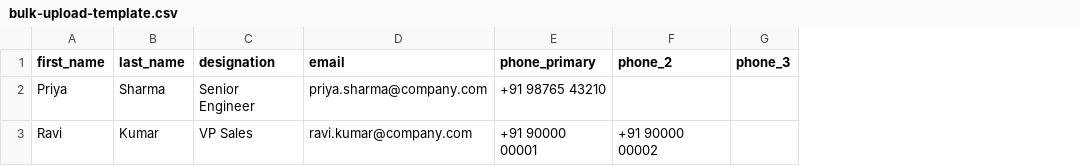
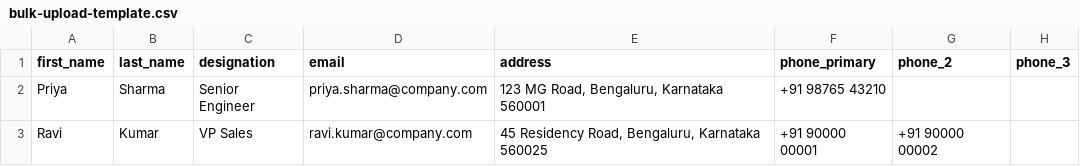
Before and after one commit to Fuschiasky/DigitalVisitingCard, a CSV file: frontend/admin/bulk-upload-template.csv, drawn as a sheet; the diff names each change by its address in the sheet, - before the commit and + after, or states it on an @@ line.

Commit message:
Completed Address Input and Output feature

```diff
--- a/frontend/admin/bulk-upload-template.csv
+++ b/frontend/admin/bulk-upload-template.csv
+column E (address), rows 2-3: 123 MG Road, Bengaluru, Karnataka 560001 | 45 Residency Road, Bengaluru, Karnataka 560025
```
Also changed, not shown: 10 other files.
